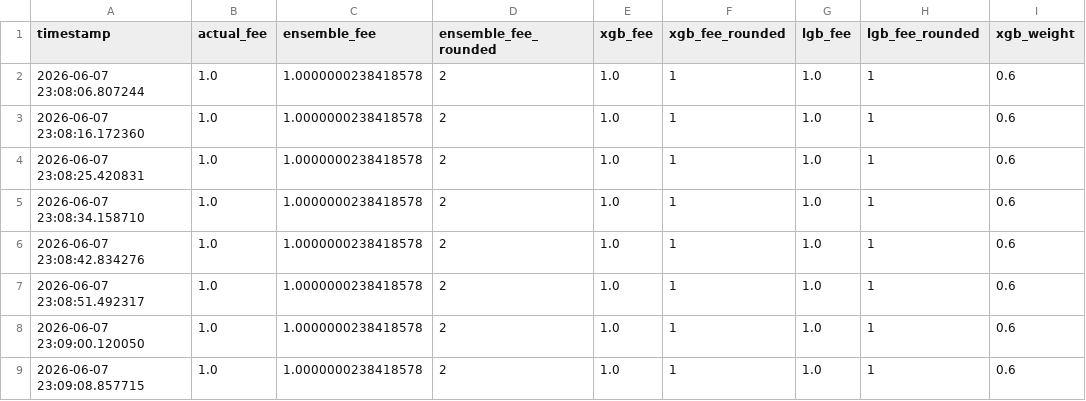
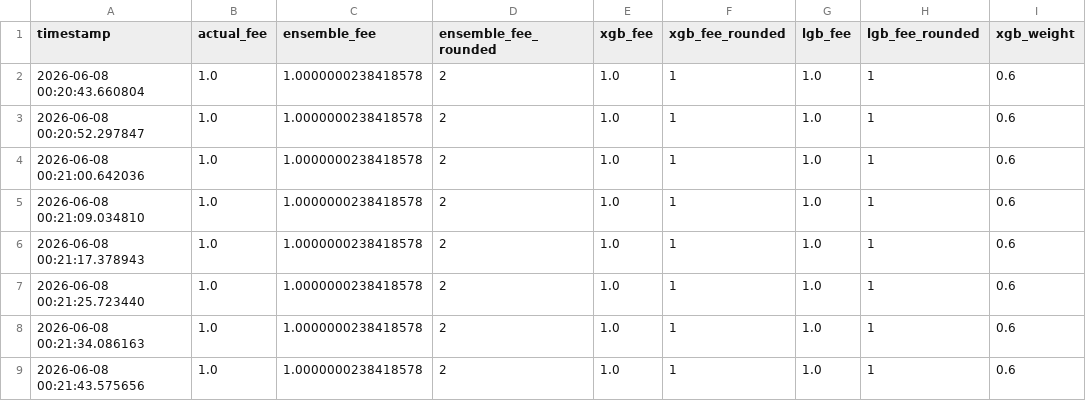
Before and after one commit to CUBOPLUS-BTC/bitcoin-mempool-fee-predictor, a CSV file: models/ensemble_predictions_1block.csv, drawn as a sheet; only a part is shown; the diff names each change by its address in the sheet, - before the commit and + after, or states it on an @@ line.

```diff
--- a/models/ensemble_predictions_1block.csv
+++ b/models/ensemble_predictions_1block.csv
-A2 (timestamp): 2026-06-07 23:08:06.807244
+A2 (timestamp): 2026-06-08 00:20:43.660804
-A3 (timestamp): 2026-06-07 23:08:16.172360
+A3 (timestamp): 2026-06-08 00:20:52.297847
-A4 (timestamp): 2026-06-07 23:08:25.420831
+A4 (timestamp): 2026-06-08 00:21:00.642036
-A5 (timestamp): 2026-06-07 23:08:34.158710
+A5 (timestamp): 2026-06-08 00:21:09.034810
-A6 (timestamp): 2026-06-07 23:08:42.834276
+A6 (timestamp): 2026-06-08 00:21:17.378943
-A7 (timestamp): 2026-06-07 23:08:51.492317
+A7 (timestamp): 2026-06-08 00:21:25.723440
-A8 (timestamp): 2026-06-07 23:09:00.120050
+A8 (timestamp): 2026-06-08 00:21:34.086163
-A9 (timestamp): 2026-06-07 23:09:08.857715
+A9 (timestamp): 2026-06-08 00:21:43.575656
```
Also changed, not shown: models/ensemble_predictions_3block.csv, models/ensemble_predictions_6block.csv, 13 other files.
